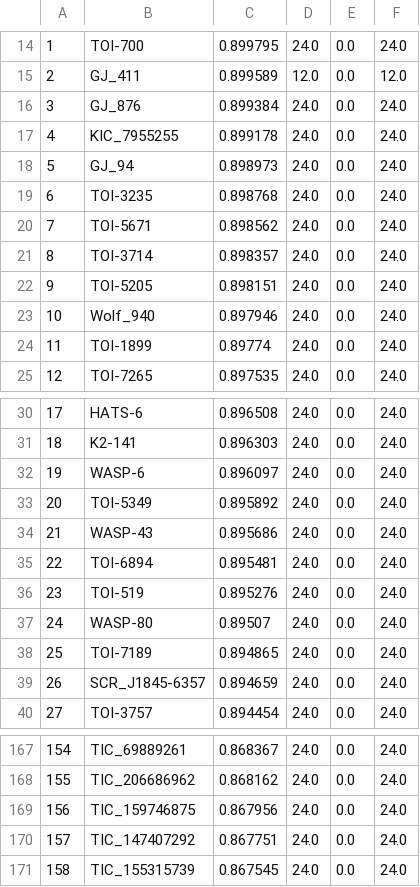
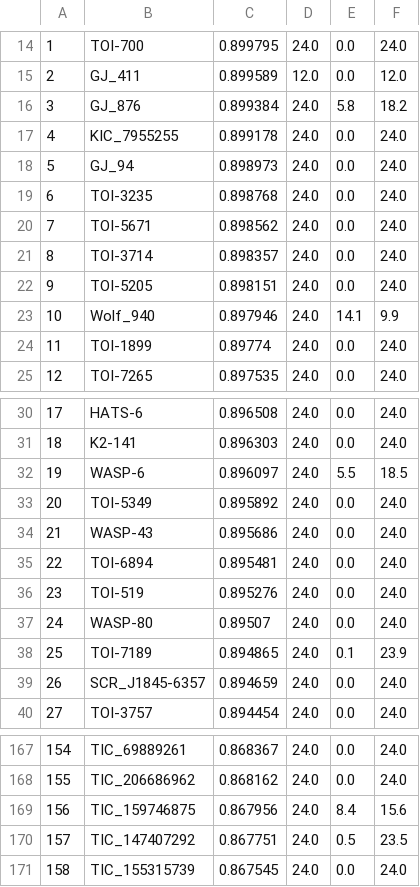
Before and after one commit to PandoraMission/PandoraTargetList, a CSV file: target_definition_files/auxiliary-standard/auxiliary-standard_priorities.csv, drawn as a sheet; only a part is shown, gaps mark what is left out; the diff covers the shown part only; the diff names each change by its address in the sheet, - before the commit and + after, or states it on an @@ line.

Commit message:
Updating hours observed

```diff
--- a/target_definition_files/auxiliary-standard/auxiliary-standard_priorities.csv
+++ b/target_definition_files/auxiliary-standard/auxiliary-standard_priorities.csv
-E16: 0.0
+E16: 5.8
-F16: 24.0
+F16: 18.2
-E23: 0.0
+E23: 14.1
-F23: 24.0
+F23: 9.9
-E32: 0.0
+E32: 5.5
-F32: 24.0
+F32: 18.5
-E38: 0.0
+E38: 0.1
-F38: 24.0
+F38: 23.9
-E169: 0.0
+E169: 8.4
-F169: 24.0
+F169: 15.6
-E170: 0.0
+E170: 0.5
-F170: 24.0
+F170: 23.5
```
Also changed, not shown: 6 edited cells elsewhere in this file.
